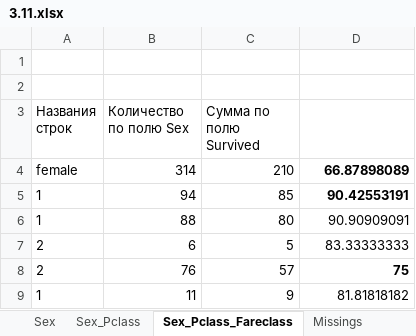
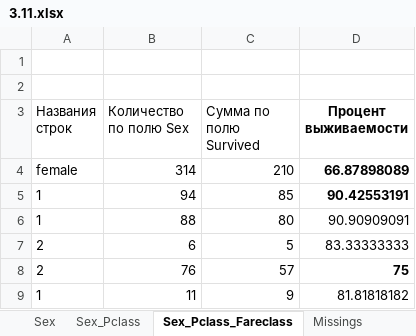
Before and after one commit to Jrol123/Analytics_cafedra, an Excel workbook: Module1/task3/3.11.xlsx, sheet Sex_Pclass_Fareclass, drawn as a sheet; only a part is shown; values as stored, in another font and other column widths than the file's, no borders; the diff names each change by its address in the sheet, - before the commit and + after, or states it on an @@ line.

```diff
--- a/Module1/task3/3.11.xlsx (sheet Sex_Pclass_Fareclass)
+++ b/Module1/task3/3.11.xlsx (sheet Sex_Pclass_Fareclass)
-D3: (empty)
+D3: Процент выживаемости
```
Also changed, not shown: sheet Sex, 2 other files.
